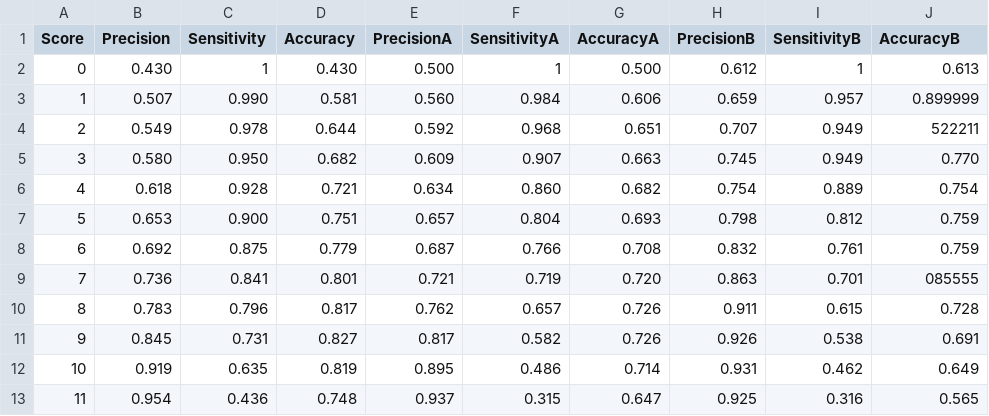
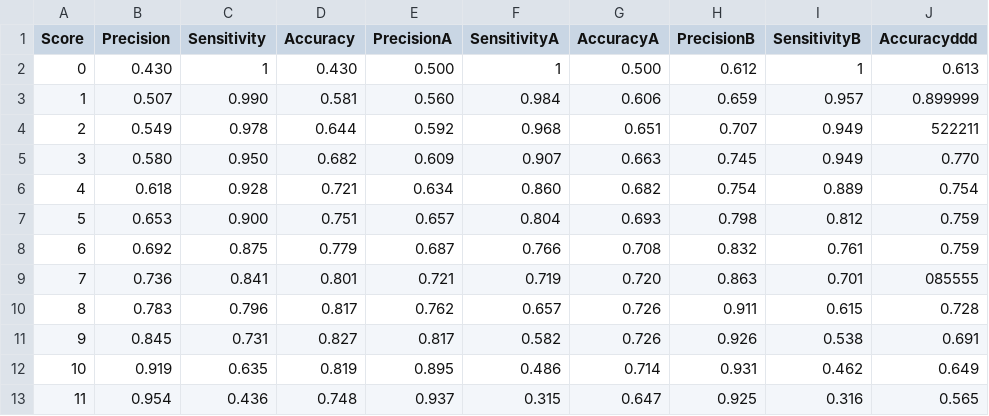
Before and after one commit to Turabieh1982/TesT_Project, a CSV file: variant.csv, drawn as a sheet.

```diff
--- a/variant.csv
+++ b/variant.csv
@@ -1,2 +1,2 @@
-Score;Precision;Sensitivity;Accuracy;PrecisionA;SensitivityA;AccuracyA;PrecisionB;SensitivityB;AccuracyB
+Score;Precision;Sensitivity;Accuracy;PrecisionA;SensitivityA;AccuracyA;PrecisionB;SensitivityB;Accuracyddd
 0;0.430;1;0.430;0.500;1;0.500;0.612;1;0.613
```
